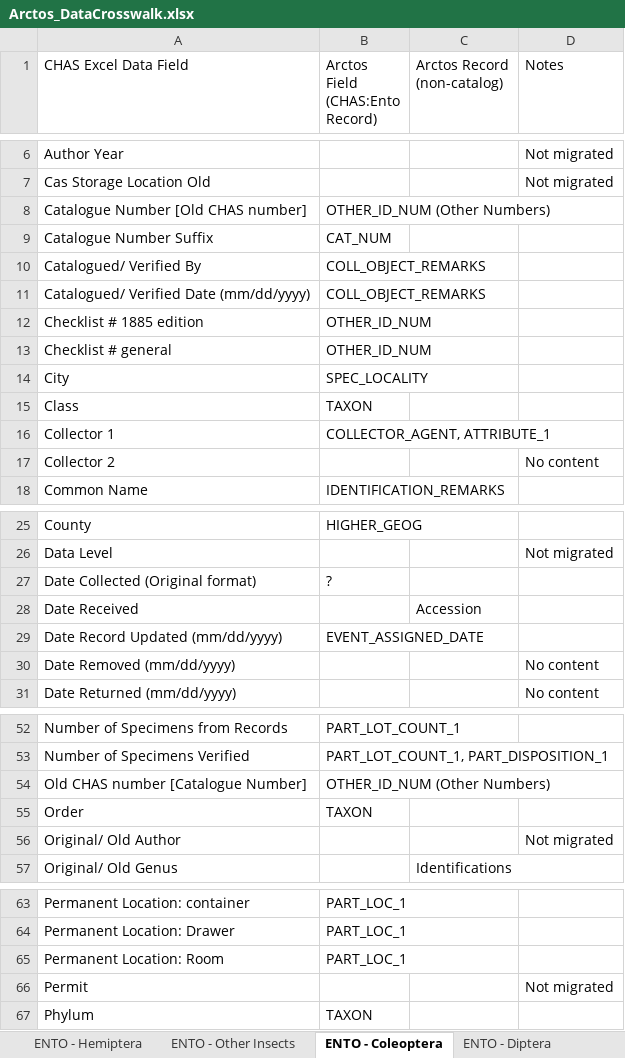
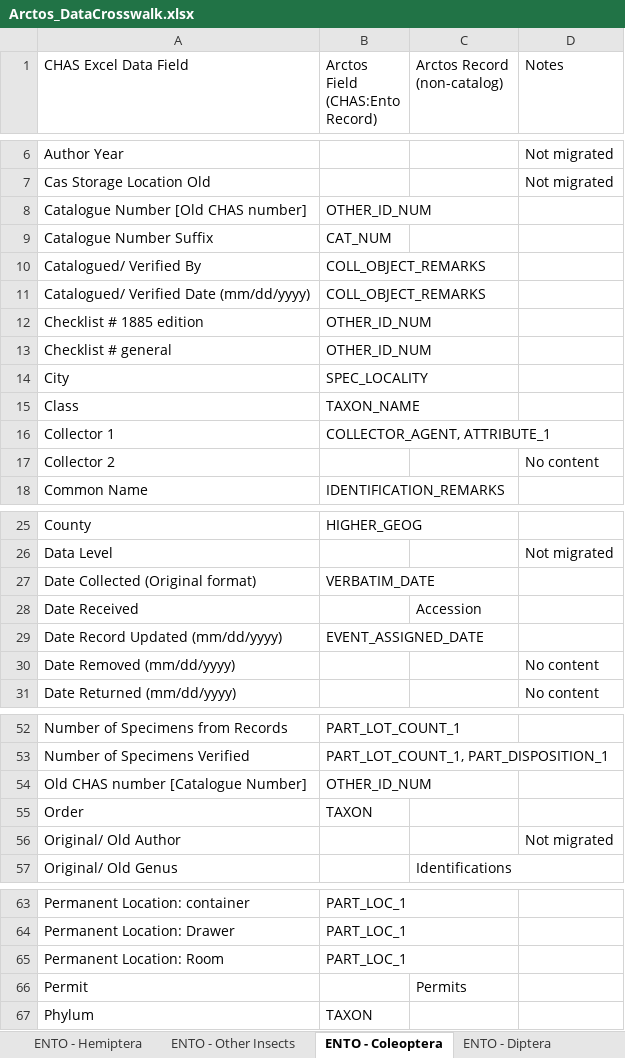
Before and after one commit to ChicagoAcademyofSciences/data-cleaning, an Excel workbook: Arctos_DataCrosswalk.xlsx, sheet ENTO - Coleoptera, drawn as a sheet; only a part is shown, gaps mark what is left out; values as stored, in another font and other column widths than the file's, no cell formats; the diff names each change by its address in the sheet, - before the commit and + after, or states it on an @@ line.

```diff
--- a/Arctos_DataCrosswalk.xlsx (sheet ENTO - Coleoptera)
+++ b/Arctos_DataCrosswalk.xlsx (sheet ENTO - Coleoptera)
-B8 (Arctos Field (CHAS:Ento Record)): OTHER_ID_NUM (Other Numbers)
+B8 (Arctos Field (CHAS:Ento Record)): OTHER_ID_NUM
-B15 (Arctos Field (CHAS:Ento Record)): TAXON
+B15 (Arctos Field (CHAS:Ento Record)): TAXON_NAME
-B27 (Arctos Field (CHAS:Ento Record)): ?
+B27 (Arctos Field (CHAS:Ento Record)): VERBATIM_DATE
-B54 (Arctos Field (CHAS:Ento Record)): OTHER_ID_NUM (Other Numbers)
+B54 (Arctos Field (CHAS:Ento Record)): OTHER_ID_NUM
-C66 (Arctos Record (non-catalog)): (empty)
+C66 (Arctos Record (non-catalog)): Permits
-D66 (Notes): Not migrated
+D66 (Notes): (empty)
```
Also changed, not shown: cell formats, Arctos_DataDictionary.xlsx.
